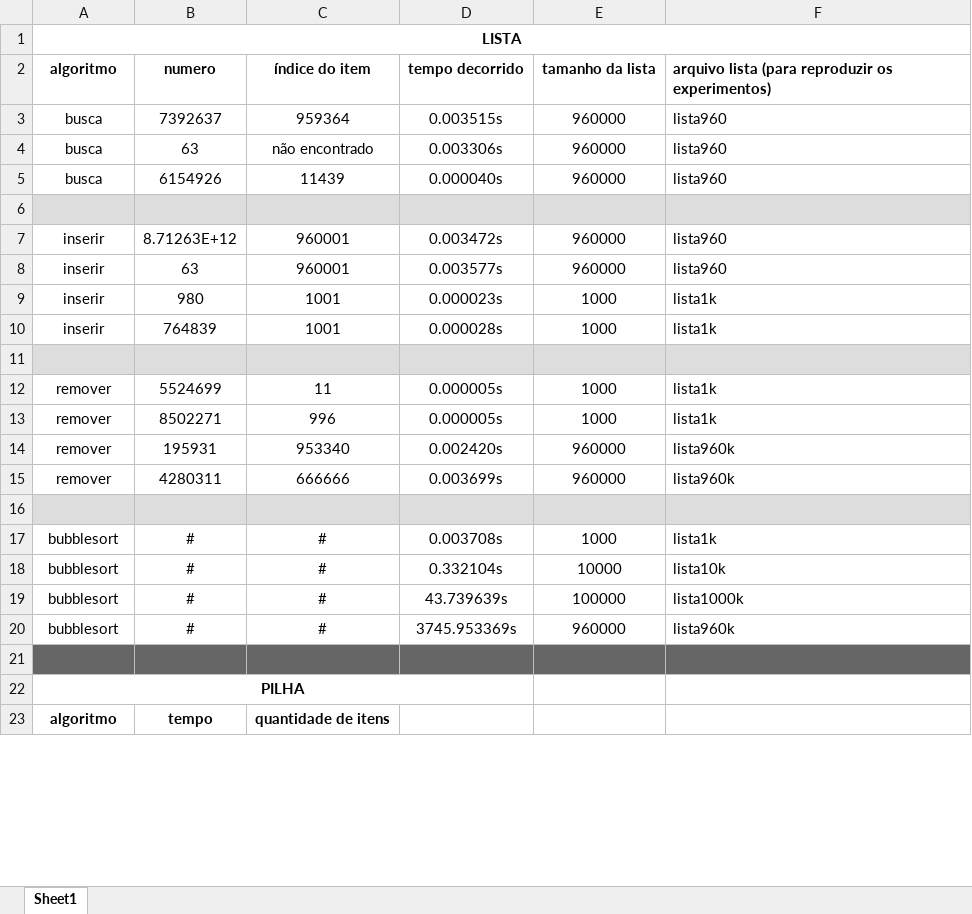
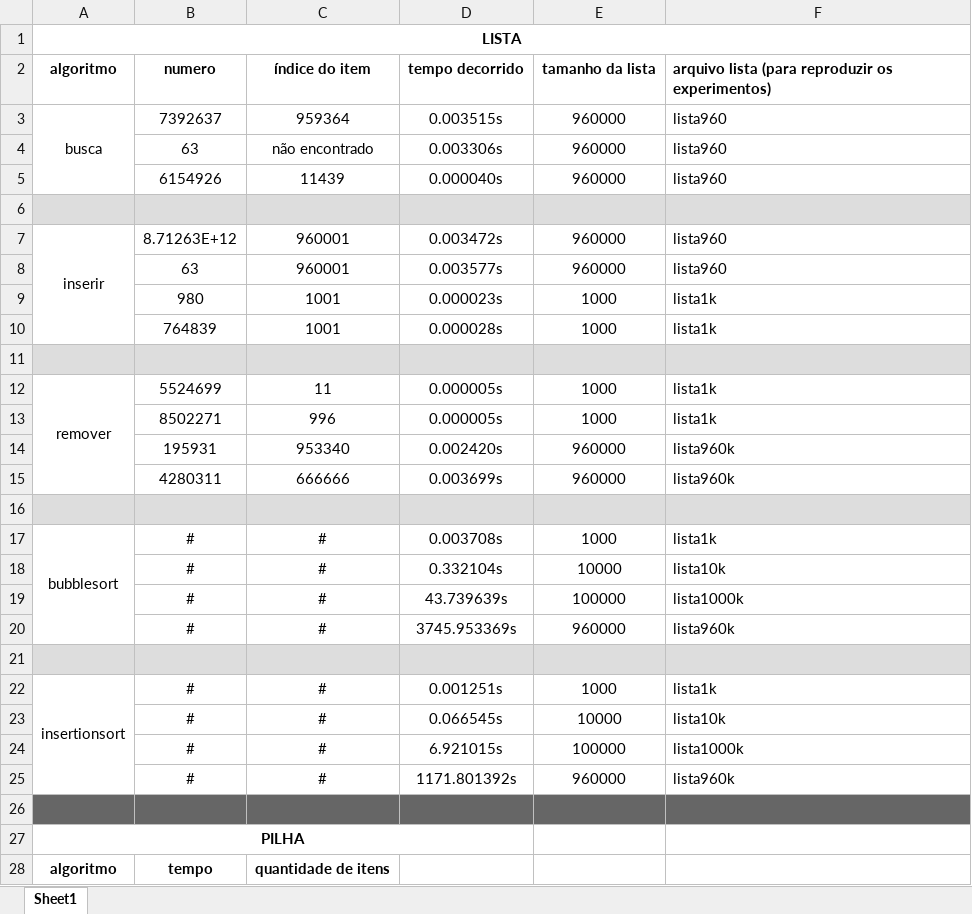
Before and after one commit to ismaelhugo/trabalho_algoritmos, an Excel workbook: tabela.xlsx, sheet Sheet1, drawn as a sheet; only a part is shown; values as stored, in another font and other column widths than the file's, no borders; the diff names each change by its address in the sheet, - before the commit and + after, or states it on an @@ line.

Commit message:
add insertionsort algorithm

```diff
--- a/tabela.xlsx (sheet Sheet1)
+++ b/tabela.xlsx (sheet Sheet1)
+A3:A5 merged
-A4:A5: busca
+A4:A5: (empty)
+A7:A10 merged
-A8:A10: inserir
+A8:A10: (empty)
+A12:A15 merged
-A13:A15: remover
+A13:A15: (empty)
+A17:A20 merged
-A18:A20: bubblesort
+A18:A20: (empty)
+row 21: (empty)
+row 22: insertionsort | # | # | 0.001251s | 1000 | lista1k
+row 23:  | # | # | 0.066545s | 10000 | lista10k
+row 24:  | # | # | 6.921015s | 100000 | lista1000k
+row 25:  | # | # | 1171.801392s | 960000 | lista960k
```
Also changed, not shown: 7 other files.
